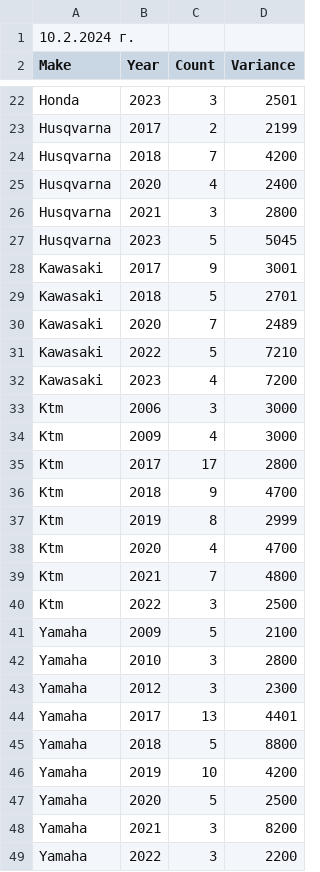
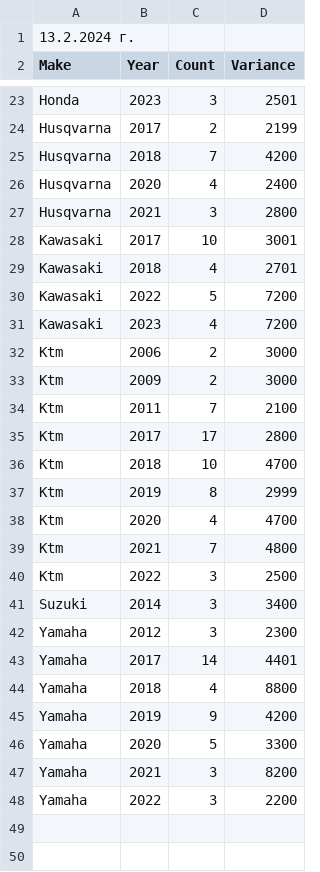
Before and after one commit to Vladislav-Tsekov/WebScraperV1, a CSV file: BaseScraper/Output/MarketOutliers.csv, drawn as a sheet; only a part is shown, gaps mark what is left out; the diff covers the shown part only.

```diff
--- a/BaseScraper/Output/MarketOutliers.csv
+++ b/BaseScraper/Output/MarketOutliers.csv
@@ -1,2 +1,2 @@
-10.2.2024 г.
+13.2.2024 г.
 Make,Year,Count,Variance
@@ -26,12 +27,11 @@ Husqvarna,2020,4,2400
 Husqvarna,2021,3,2800
-Husqvarna,2023,5,5045
-Kawasaki,2017,9,3001
-Kawasaki,2018,5,2701
-Kawasaki,2020,7,2489
-Kawasaki,2022,5,7210
+Kawasaki,2017,10,3001
+Kawasaki,2018,4,2701
+Kawasaki,2022,5,7200
 Kawasaki,2023,4,7200
-Ktm,2006,3,3000
-Ktm,2009,4,3000
+Ktm,2006,2,3000
+Ktm,2009,2,3000
+Ktm,2011,7,2100
 Ktm,2017,17,2800
-Ktm,2018,9,4700
+Ktm,2018,10,4700
 Ktm,2019,8,2999
@@ -40,9 +40,8 @@ Ktm,2021,7,4800
 Ktm,2022,3,2500
-Yamaha,2009,5,2100
-Yamaha,2010,3,2800
+Suzuki,2014,3,3400
 Yamaha,2012,3,2300
-Yamaha,2017,13,4401
-Yamaha,2018,5,8800
-Yamaha,2019,10,4200
-Yamaha,2020,5,2500
+Yamaha,2017,14,4401
+Yamaha,2018,4,8800
+Yamaha,2019,9,4200
+Yamaha,2020,5,3300
 Yamaha,2021,3,8200
```
Also changed, not shown: 2 added rows, 1 removed row and 17 edited cells elsewhere in this file, BaseScraper/Output/AllMotocrossLinks.csv, BaseScraper/Output/AvgPriceMotocross.csv, 14 other files.
